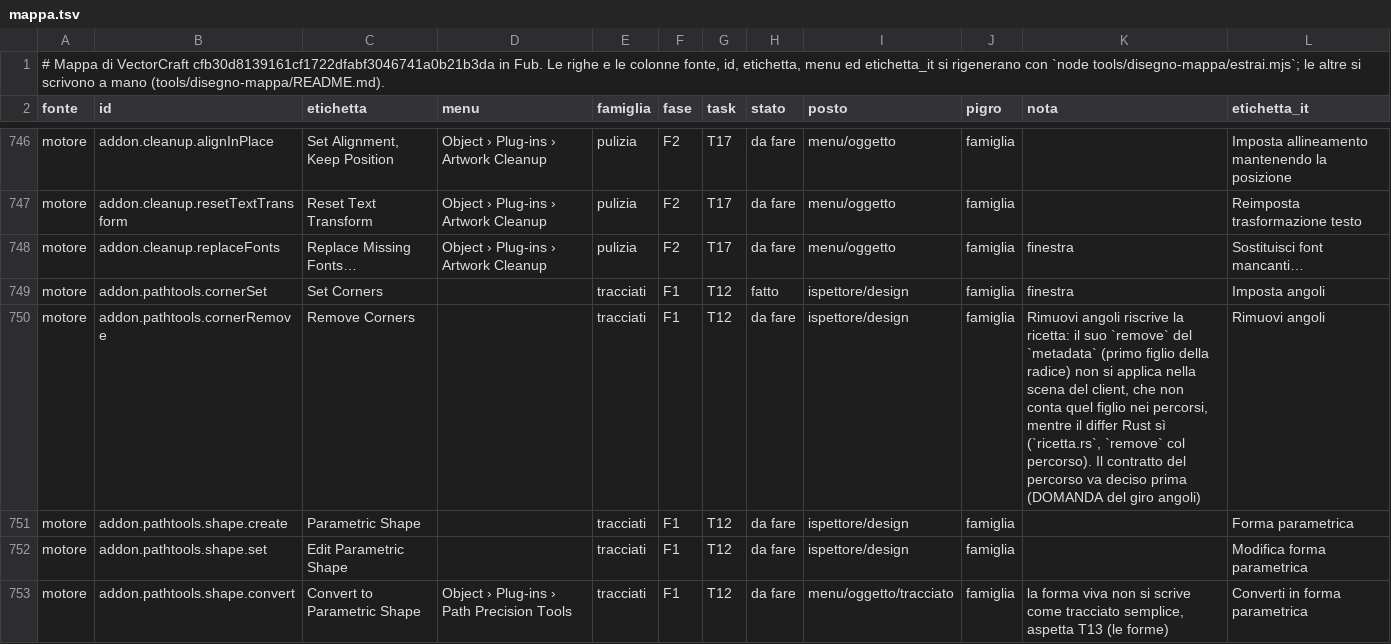
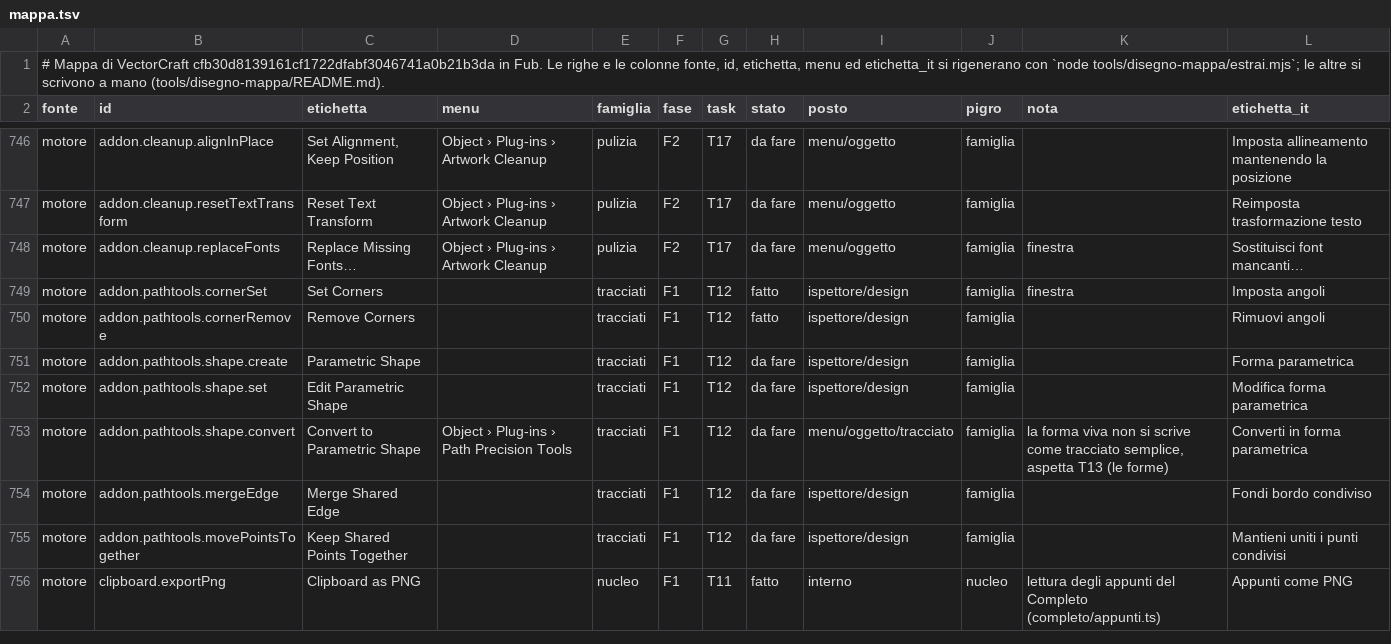
Before and after one commit to Fubeo/Fub, a TSV file: crates/fub-disegno/mappa.tsv, drawn as a sheet; only a part is shown, gaps mark what is left out; the shorter side is filled out with more unchanged rows.

Commit message:
feat(tracciati): Rimuovi angoli riporta la forma viva, e il cambio di raggio si applica

```diff
--- a/crates/fub-disegno/mappa.tsv
+++ b/crates/fub-disegno/mappa.tsv
@@ -749,3 +749,3 @@ motore	addon.cleanup.replaceFonts	Replace Missing Fonts…	Object › Plug-ins
 motore	addon.pathtools.cornerSet	Set Corners		tracciati	F1	T12	fatto	ispettore/design	famiglia	finestra	Imposta angoli
-motore	addon.pathtools.cornerRemove	Remove Corners		tracciati	F1	T12	da fare	ispettore/design	famiglia	Rimuovi angoli riscrive la ricetta: il suo `remove` del `metadata` (primo figlio della radice) non si applica nella scena del client, che non conta quel figlio nei percorsi, mentre il differ Rust sì (`ricetta.rs`, `remove` col percorso). Il contratto del percorso va deciso prima (DOMANDA del giro angoli)	Rimuovi angoli
+motore	addon.pathtools.cornerRemove	Remove Corners		tracciati	F1	T12	fatto	ispettore/design	famiglia		Rimuovi angoli
 motore	addon.pathtools.shape.create	Parametric Shape		tracciati	F1	T12	da fare	ispettore/design	famiglia		Forma parametrica
```
Also changed, not shown: 6 other files.
